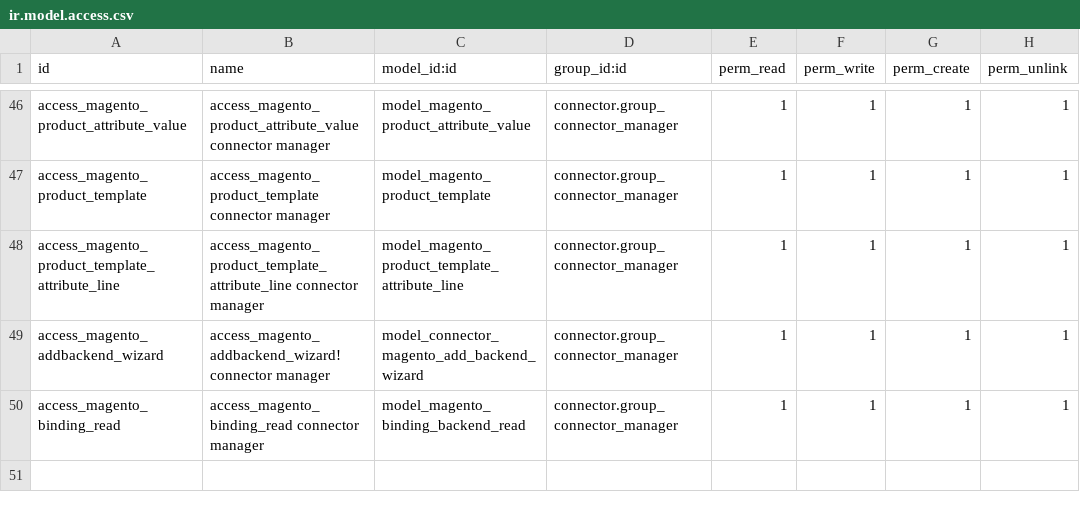
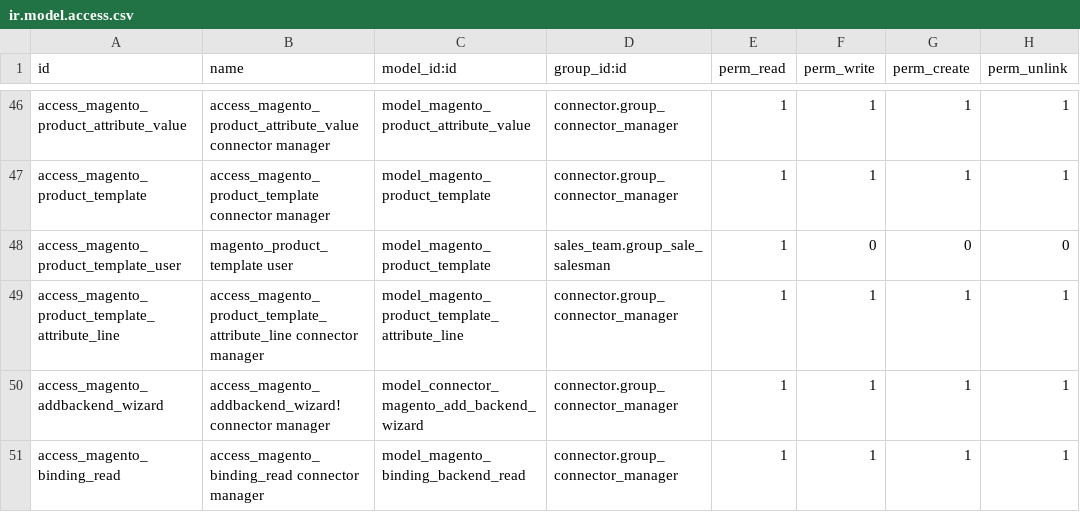
Before and after one commit to BITVAX/connector-magento, a CSV file: connector_magento/security/ir.model.access.csv, drawn as a sheet; only a part is shown, gaps mark what is left out; the diff names each change by its address in the sheet, - before the commit and + after, or states it on an @@ line.

Commit message:
[IMP] connector_magento 18.0.1.8.0: pricelist price, SKU with a slash, Magento buttons by group, linked products (#3999)
- Price: with a pricelist on the backend the export raised AttributeError
  (Odoo 18 has neither discount_policy on pricelists nor a price computed
  from the pricelist context); it now comes from the pricelist, or is the
  sales price without one.
- SKU with a slash: the update escapes the SKU in the URL (%2F), as read and
  delete did, after filling the placeholders of the model, so that a % of
  the SKU is not read as a format; paths are encoded with quote(safe=""),
  a space as %20.
- The To/From/Delete Magento buttons and the server actions of the product
  bindings are for the connector managers; the server refuses the deletion
  to the other users.
- For a user who does not manage the connector, the Magento button of the
  product runs the default action of the backend (export when it only
  exports, import when it only imports) instead of opening the bindings, and
  "Add Magento" links the product to the default backend in one click. A
  backend that does both, and the managers, keep the bindings and the wizard.
- Linked products: related and up-sell lists on the product, and its
  optional products as cross-sells, sent as product_links of configurable
  and simple products (not of the variants of a configurable). Odoo is the
  master: Magento keeps what Odoo sends.
- A user who does not manage the connector can open the products: the queue
  jobs of the product only show to the queue job managers, and the salesmen
  read the bindings of configurable products.

```diff
--- a/connector_magento/security/ir.model.access.csv
+++ b/connector_magento/security/ir.model.access.csv
+row 48: access_magento_product_template_user | magento_product_template user | model_magento_product_template | sales_team.group_sale_salesman | 1 | 0 | 0 | 0
```
Also changed, not shown: 18 other files.
